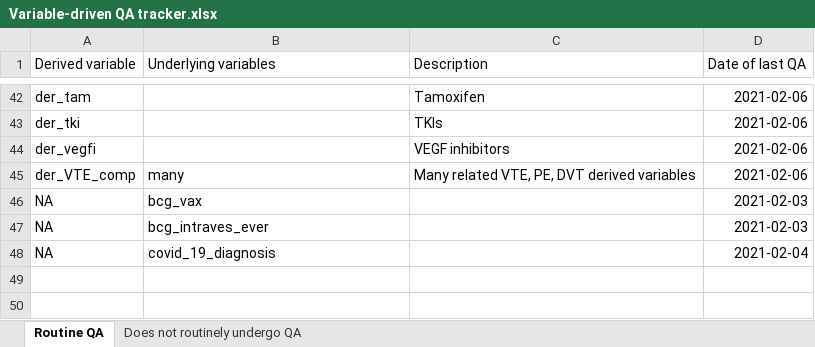
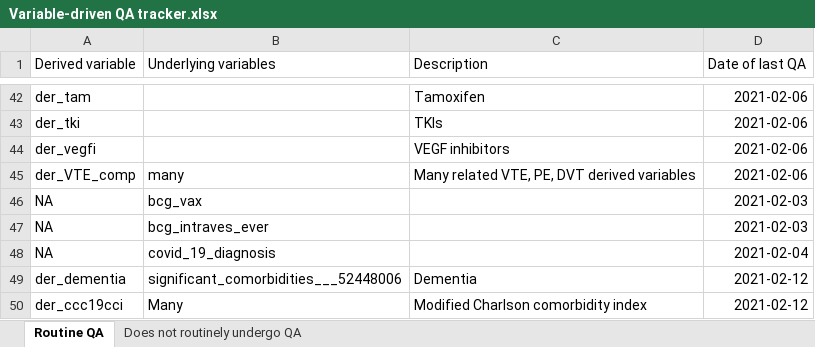
Before and after one commit to covidncancer/CCC19_dictionary, an Excel workbook: Variable-driven QA tracker.xlsx, sheet Routine QA, drawn as a sheet; only a part is shown, gaps mark what is left out; values as stored, in another font and other column widths than the file's, no borders; table styles not drawn; the diff names each change by its address in the sheet, - before the commit and + after, or states it on an @@ line.

Commit message:
Update to QA tracker

```diff
--- a/Variable-driven QA tracker.xlsx (sheet Routine QA)
+++ b/Variable-driven QA tracker.xlsx (sheet Routine QA)
+row 49: der_dementia | significant_comorbidities___52448006 | Dementia | 2021-02-12
+row 50: der_ccc19cci | Many | Modified Charlson comorbidity index | 2021-02-12
```
Also changed, not shown: CCC19_Derived_Variables_Spreadsheet.xlsx.
